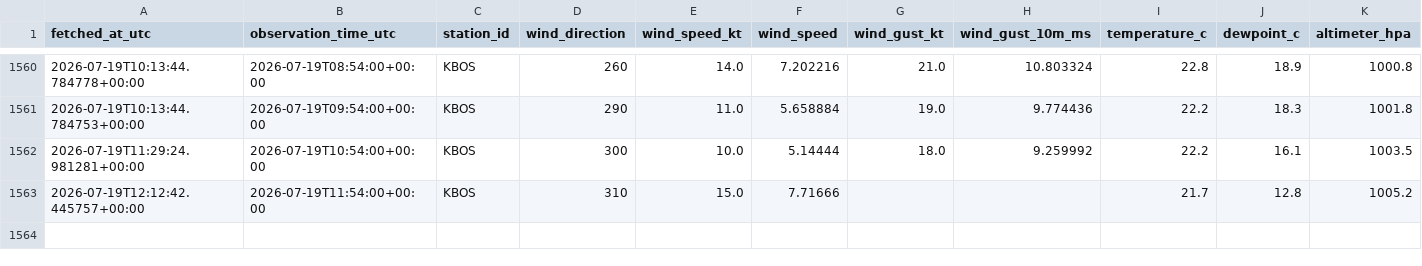
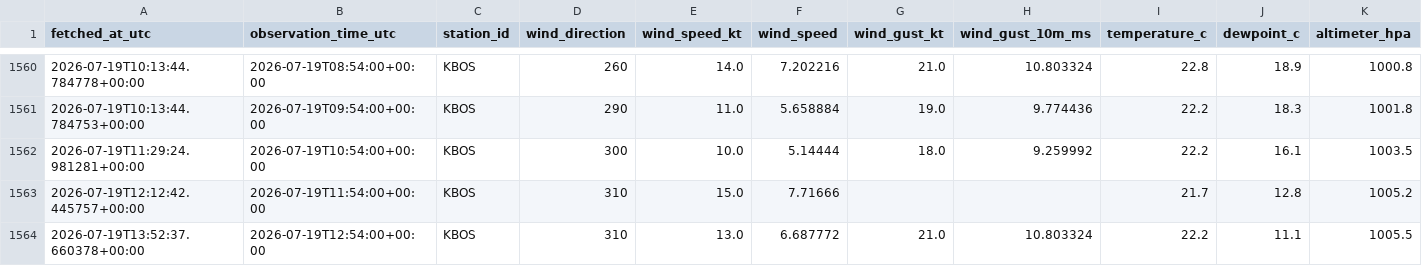
Before and after one commit to nayanananto/wind_live_hitl, a CSV file: data/live/aviationweather_metar/KBOS/metar_live.csv, drawn as a sheet; only a part is shown, gaps mark what is left out; rows hold the shown columns only; the diff names each change by its address in the sheet, - before the commit and + after, or states it on an @@ line.

```diff
--- a/data/live/aviationweather_metar/KBOS/metar_live.csv
+++ b/data/live/aviationweather_metar/KBOS/metar_live.csv
+row 1564: 2026-07-19T13:52:37.660378+00:00 | 2026-07-19T12:54:00+00:00 | KBOS | 310 | 13.0 | 6.687772 | 21.0 | 10.803324 | 22.2 | 11.1 | 1005.5
```
Also changed, not shown: data/live/semantic_states/KBOS_live_semantic_state.csv, 3 other files.
